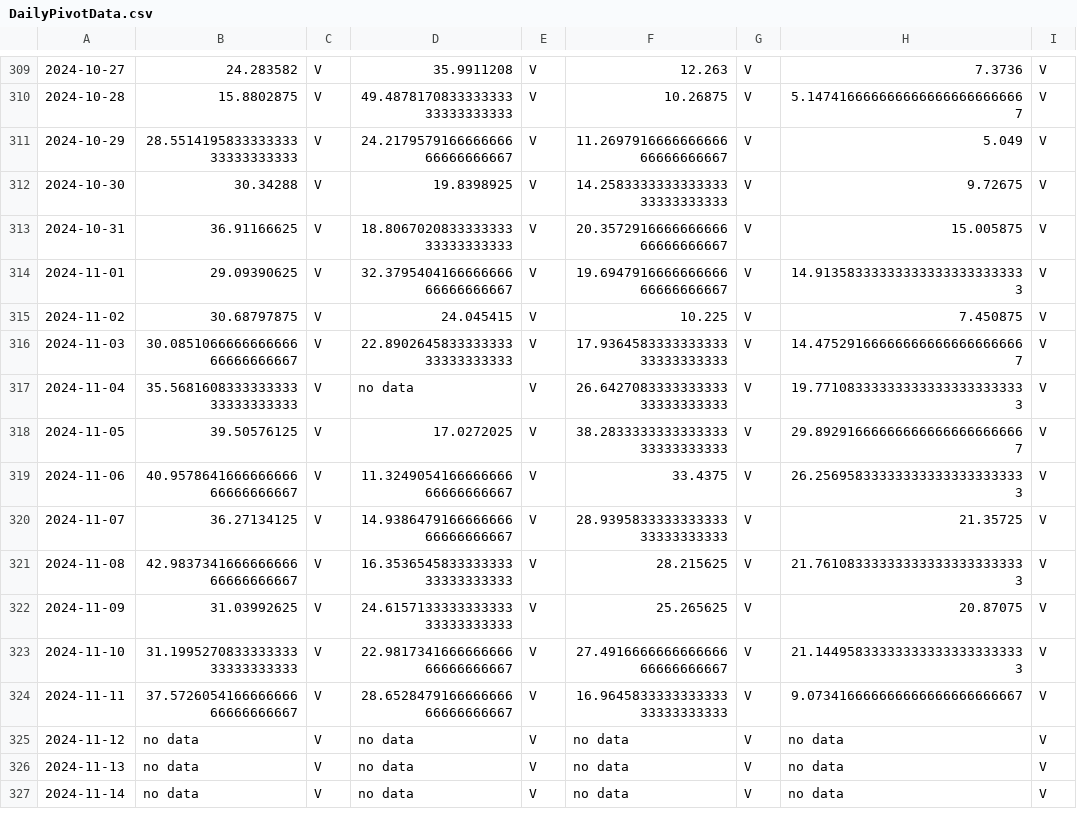
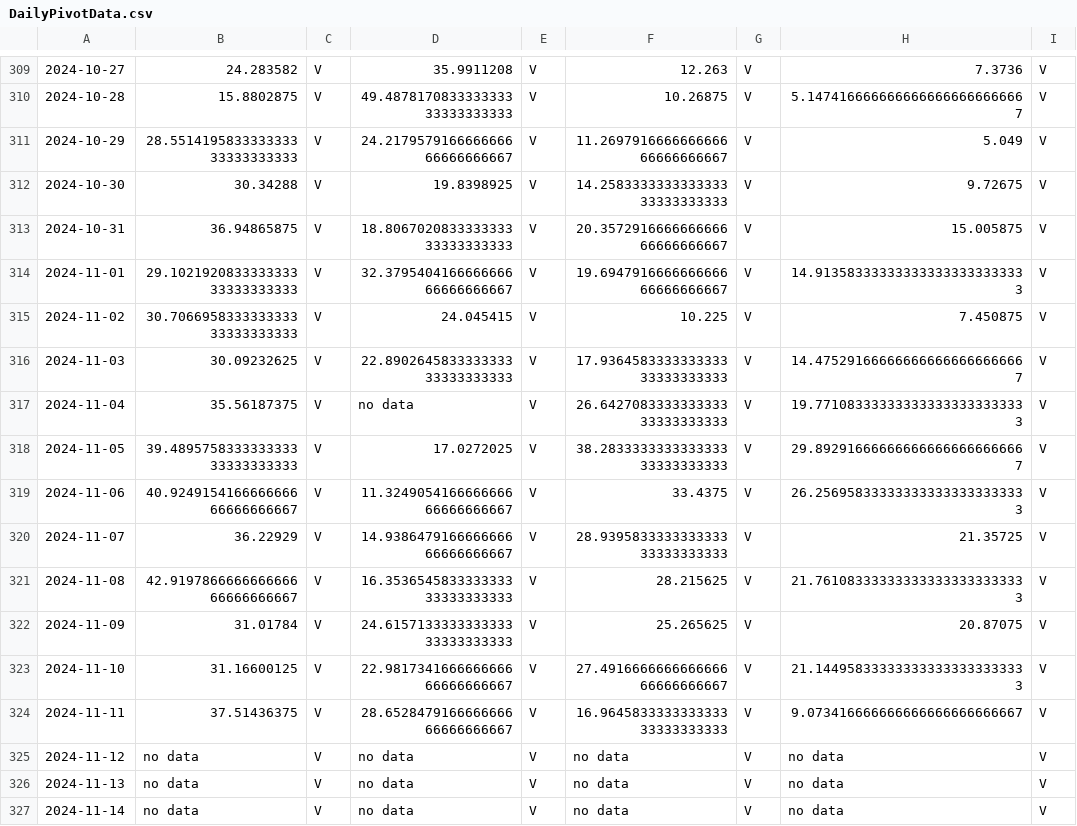
Before and after one commit to DEFRA/aqie-historicaldata-backend, a CSV file: AqieHistoricaldataBackend/DailyPivotData.csv, drawn as a sheet; only a part is shown, gaps mark what is left out; the diff covers the shown part only; the diff names each change by its address in the sheet, - before the commit and + after, or states it on an @@ line.

```diff
--- a/AqieHistoricaldataBackend/DailyPivotData.csv
+++ b/AqieHistoricaldataBackend/DailyPivotData.csv
-B313: 36.91166625
+B313: 36.94865875
-B314: 29.09390625
+B314: 29.102192083333333333333333333
-B315: 30.68797875
+B315: 30.706695833333333333333333333
-B316: 30.085106666666666666666666667
+B316: 30.09232625
-B317: 35.568160833333333333333333333
+B317: 35.56187375
-B318: 39.50576125
+B318: 39.489575833333333333333333333
-B319: 40.957864166666666666666666667
+B319: 40.924915416666666666666666667
-B320: 36.27134125
+B320: 36.22929
-B321: 42.983734166666666666666666667
+B321: 42.919786666666666666666666667
-B322: 31.03992625
+B322: 31.01784
-B323: 31.199527083333333333333333333
+B323: 31.16600125
-B324: 37.572605416666666666666666667
+B324: 37.51436375
```
Also changed, not shown: 15 edited cells elsewhere in this file, 6 other files.
